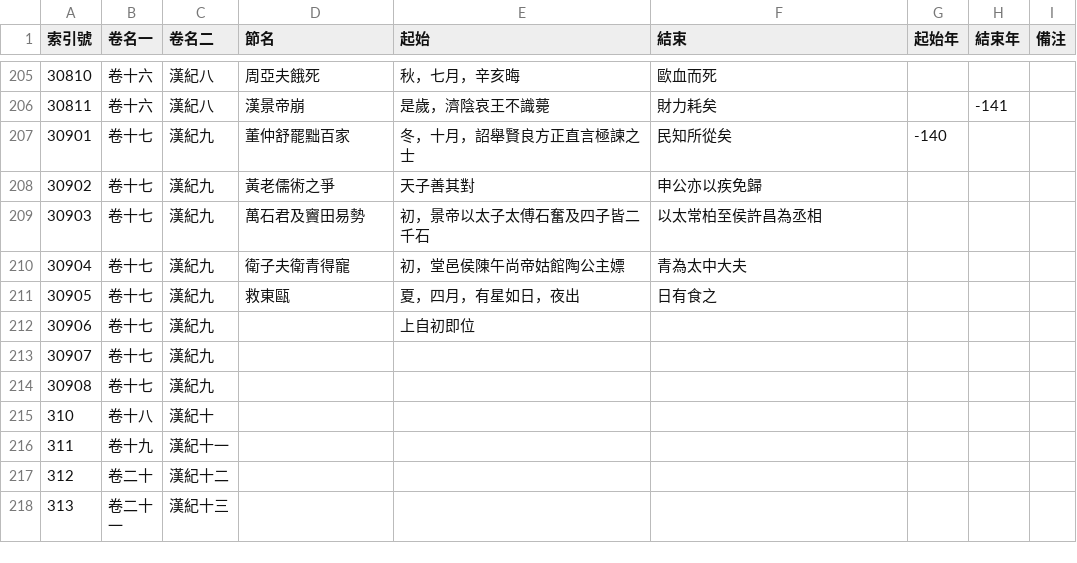
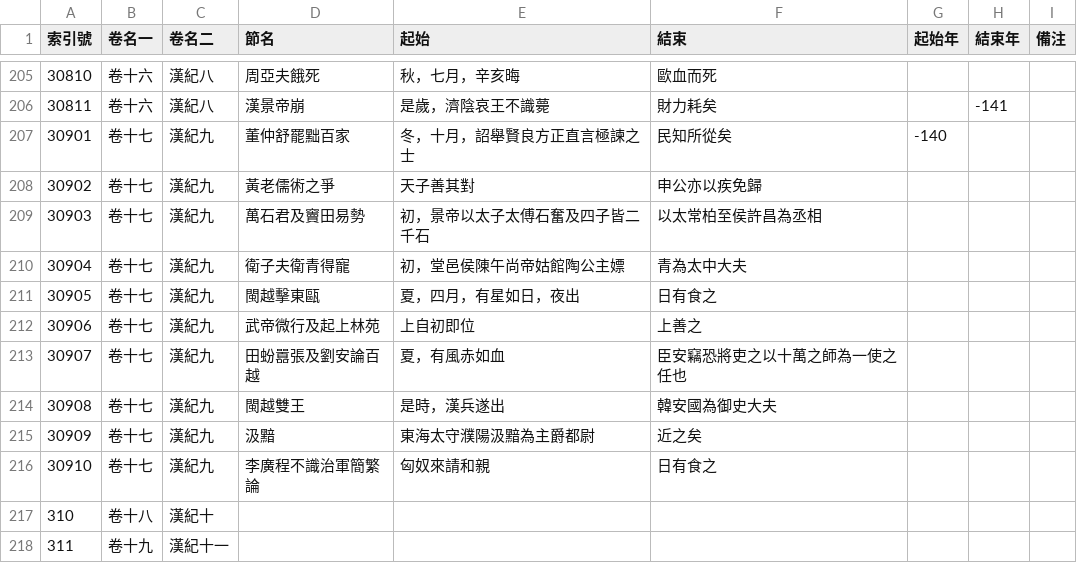
Before and after one commit to gamefang/zizhitongjian, a CSV file: 主要數據/通鑒目錄.csv, drawn as a sheet; only a part is shown, gaps mark what is left out; the shorter side is filled out with more unchanged rows.

```diff
--- a/主要數據/通鑒目錄.csv
+++ b/主要數據/通鑒目錄.csv
@@ -210,6 +210,8 @@
 30904,卷十七,漢紀九,衛子夫衛青得寵,初，堂邑侯陳午尚帝姑館陶公主嫖,青為太中大夫,,,
-30905,卷十七,漢紀九,救東甌,夏，四月，有星如日，夜出,日有食之,,,
-30906,卷十七,漢紀九,,上自初即位,,,,
-30907,卷十七,漢紀九,,,,,,
-30908,卷十七,漢紀九,,,,,,
+30905,卷十七,漢紀九,閩越擊東甌,夏，四月，有星如日，夜出,日有食之,,,
+30906,卷十七,漢紀九,武帝微行及起上林苑,上自初即位,上善之,,,
+30907,卷十七,漢紀九,田蚡囂張及劉安論百越,夏，有風赤如血,臣安竊恐將吏之以十萬之師為一使之任也,,,
+30908,卷十七,漢紀九,閩越雙王,是時，漢兵遂出,韓安國為御史大夫,,,
+30909,卷十七,漢紀九,汲黯,東海太守濮陽汲黯為主爵都尉,近之矣,,,
+30910,卷十七,漢紀九,李廣程不識治軍簡繁論,匈奴來請和親,日有食之,,,
 310,卷十八,漢紀十,,,,,,
```
Also changed, not shown: 主要數據/人物總表.csv, 主要數據/政權年代表/漢.csv, 6 other files.
